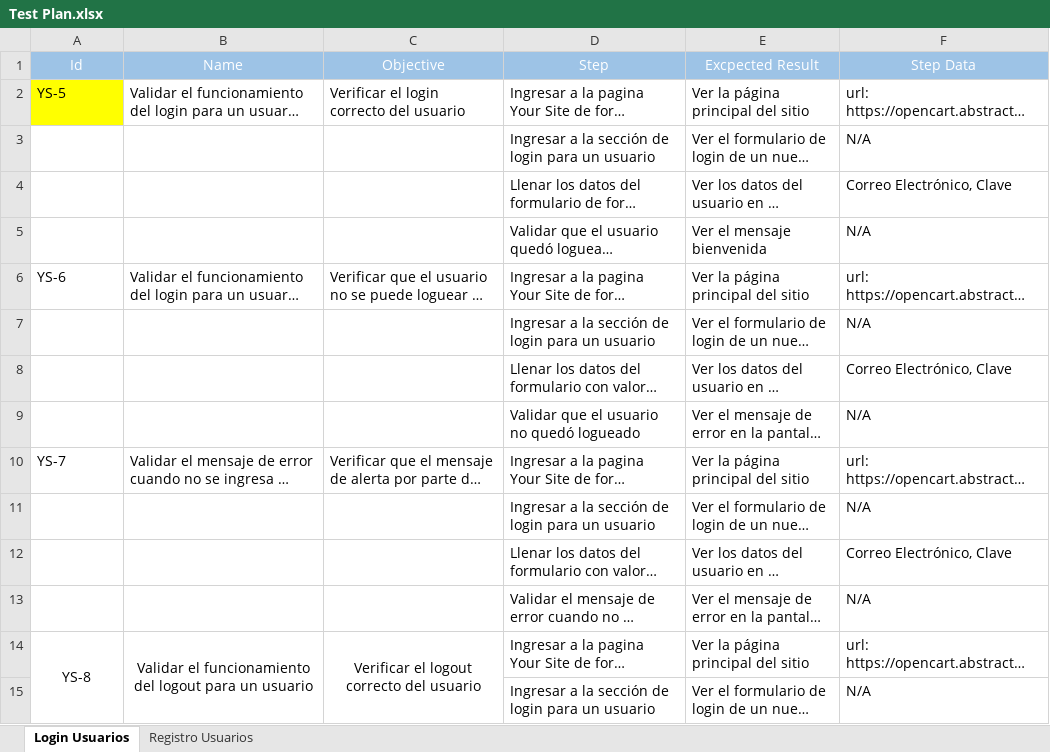
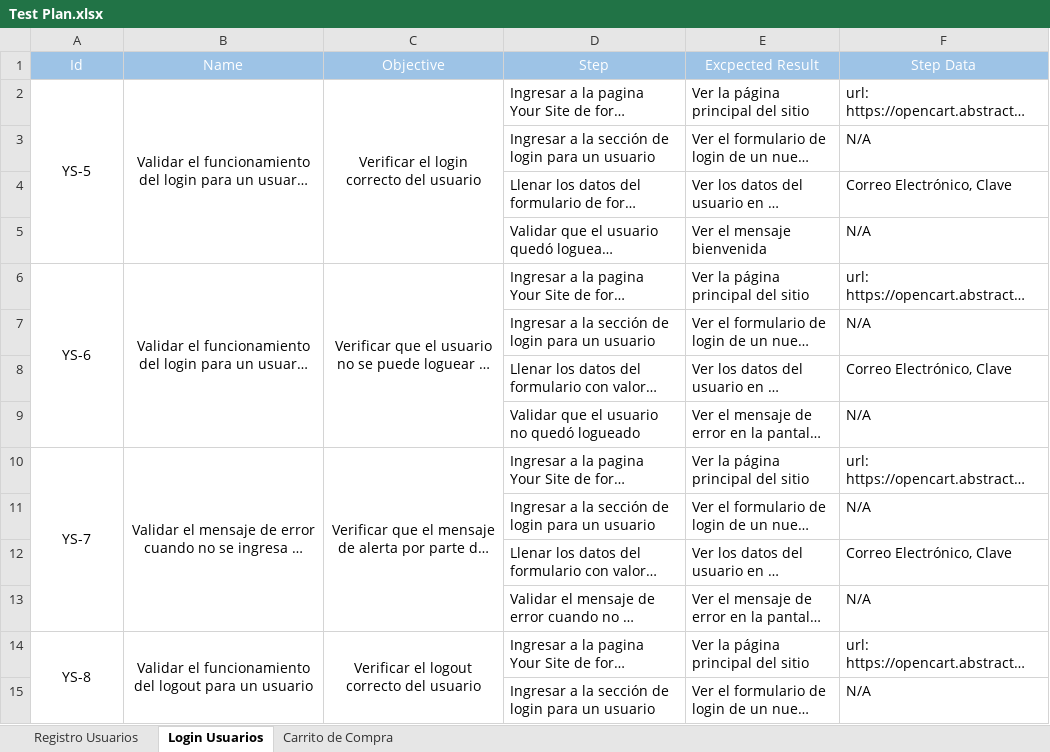
Before and after one commit to juanMBMedina/AcademiaQA_Katalon_YourStoreSite, an Excel workbook: Test Plan.xlsx, sheet Login Usuarios, drawn as a sheet; only a part is shown; long unchanged cells end in …; values as stored, in another font and other column widths than the file's, no borders; the diff names each change by its address in the sheet, - before the commit and + after, or states it on an @@ line.

```diff
--- a/Test Plan.xlsx (sheet Login Usuarios)
+++ b/Test Plan.xlsx (sheet Login Usuarios)
+sheet tab: Carrito de Compra
@@ sheet tab order changed: Registro Usuarios | Login Usuarios | Carrito de Compra @@
-A2:C2 alignment: left
+A2:C2 alignment: center
-A2 fill: #FFFF00
+A2 fill: none
+A2:A5 merged
+B2:B5 merged
+C2:C5 merged
-A6:C6 alignment: left
+A6:C6 alignment: center
+A6:A9 merged
+B6:B9 merged
+C6:C9 merged
-A10:C10 alignment: left
+A10:C10 alignment: center
+A10:A13 merged
+B10:B13 merged
+C10:C13 merged
```
Also changed, not shown: Data Test Plan.xlsx, 44 other files.
